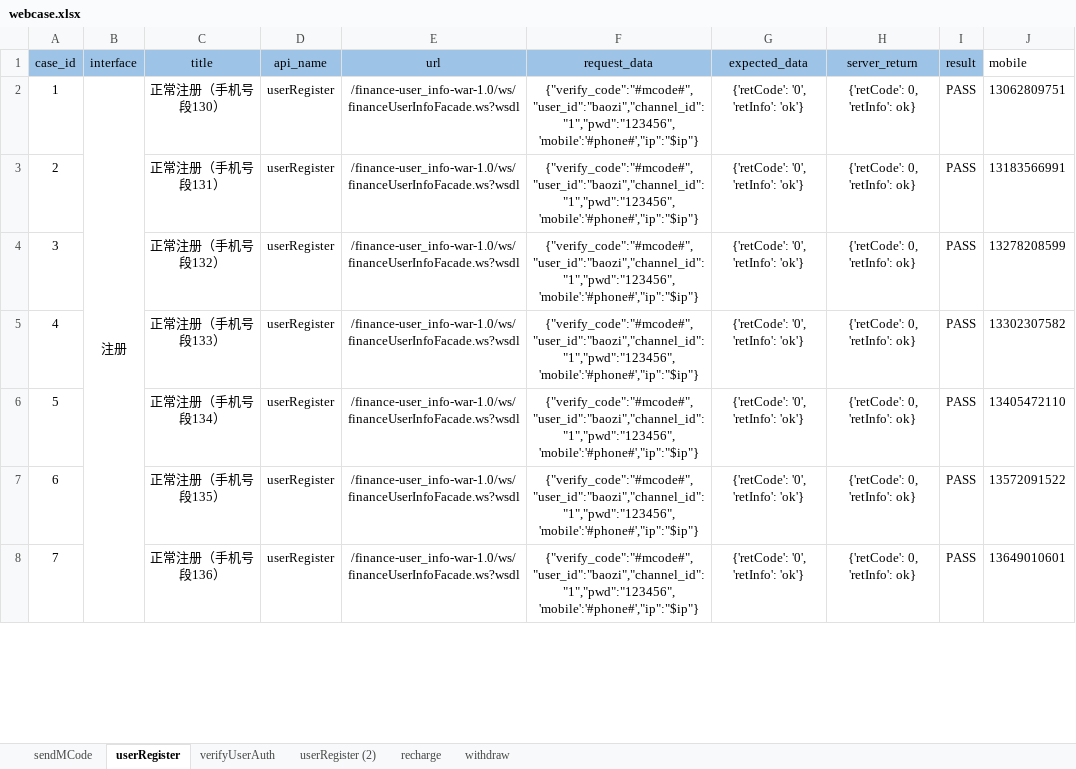
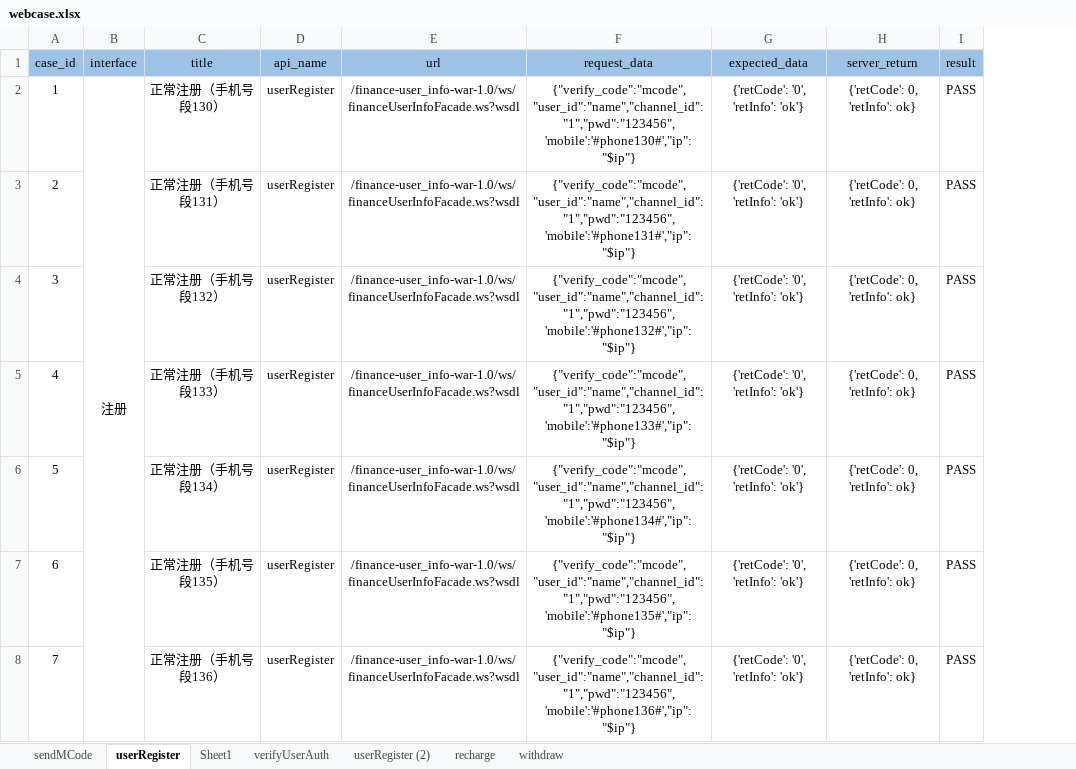
Before and after one commit to 2020668/api_webservice, an Excel workbook: data/webcase.xlsx, sheet userRegister, drawn as a sheet; only a part is shown; values as stored, in another font and other column widths than the file's, no borders; conditional formats not drawn; the diff covers the shown part only; the diff names each change by its address in the sheet, - before the commit and + after, or states it on an @@ line.

```diff
--- a/data/webcase.xlsx (sheet userRegister)
+++ b/data/webcase.xlsx (sheet userRegister)
+sheet tab: Sheet1
-column J (mobile), rows 2-8: 13062809751 | 13183566991 | 13278208599 | 13302307582 | 13405472110 | 13572091522 | 13649010601
-F2 (request_data): {"verify_code":"#mcode#", "user_id":"baozi","channel_id":"1","pwd":"123456", 'mobile':'#phone#',"ip":"$ip"}
+F2 (request_data): {"verify_code":"mcode", "user_id":"name","channel_id":"1","pwd":"123456", 'mobile':'#phone130#',"ip":"$ip"}
-F3 (request_data): {"verify_code":"#mcode#", "user_id":"baozi","channel_id":"1","pwd":"123456", 'mobile':'#phone#',"ip":"$ip"}
+F3 (request_data): {"verify_code":"mcode", "user_id":"name","channel_id":"1","pwd":"123456", 'mobile':'#phone131#',"ip":"$ip"}
-F4 (request_data): {"verify_code":"#mcode#", "user_id":"baozi","channel_id":"1","pwd":"123456", 'mobile':'#phone#',"ip":"$ip"}
+F4 (request_data): {"verify_code":"mcode", "user_id":"name","channel_id":"1","pwd":"123456", 'mobile':'#phone132#',"ip":"$ip"}
-F5 (request_data): {"verify_code":"#mcode#", "user_id":"baozi","channel_id":"1","pwd":"123456", 'mobile':'#phone#',"ip":"$ip"}
+F5 (request_data): {"verify_code":"mcode", "user_id":"name","channel_id":"1","pwd":"123456", 'mobile':'#phone133#',"ip":"$ip"}
-F6 (request_data): {"verify_code":"#mcode#", "user_id":"baozi","channel_id":"1","pwd":"123456", 'mobile':'#phone#',"ip":"$ip"}
+F6 (request_data): {"verify_code":"mcode", "user_id":"name","channel_id":"1","pwd":"123456", 'mobile':'#phone134#',"ip":"$ip"}
-F7 (request_data): {"verify_code":"#mcode#", "user_id":"baozi","channel_id":"1","pwd":"123456", 'mobile':'#phone#',"ip":"$ip"}
+F7 (request_data): {"verify_code":"mcode", "user_id":"name","channel_id":"1","pwd":"123456", 'mobile':'#phone135#',"ip":"$ip"}
-F8 (request_data): {"verify_code":"#mcode#", "user_id":"baozi","channel_id":"1","pwd":"123456", 'mobile':'#phone#',"ip":"$ip"}
+F8 (request_data): {"verify_code":"mcode", "user_id":"name","channel_id":"1","pwd":"123456", 'mobile':'#phone136#',"ip":"$ip"}
```
Also changed, not shown: 8 removed rows, 43 edited cells and row numbers in column A elsewhere in this sheet, sheet sendMCode, 29 other files.
